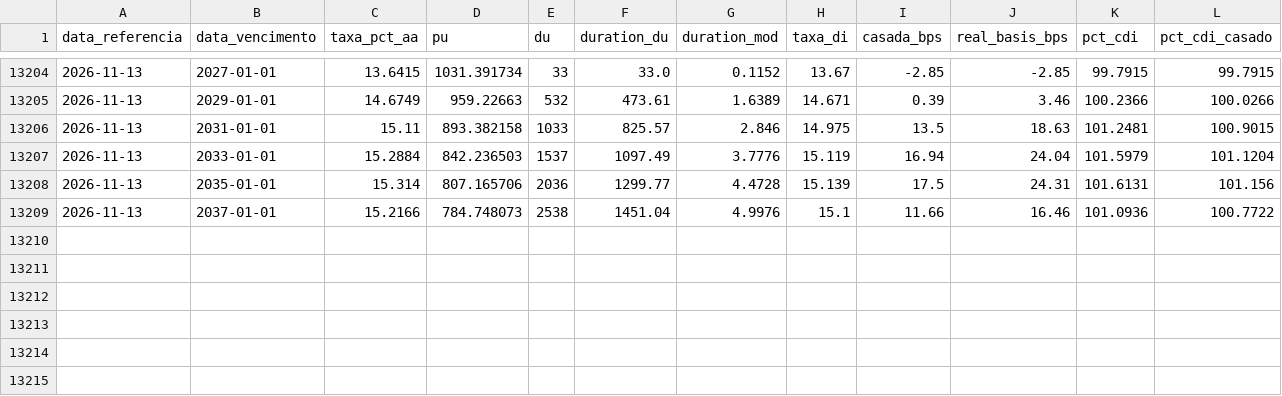
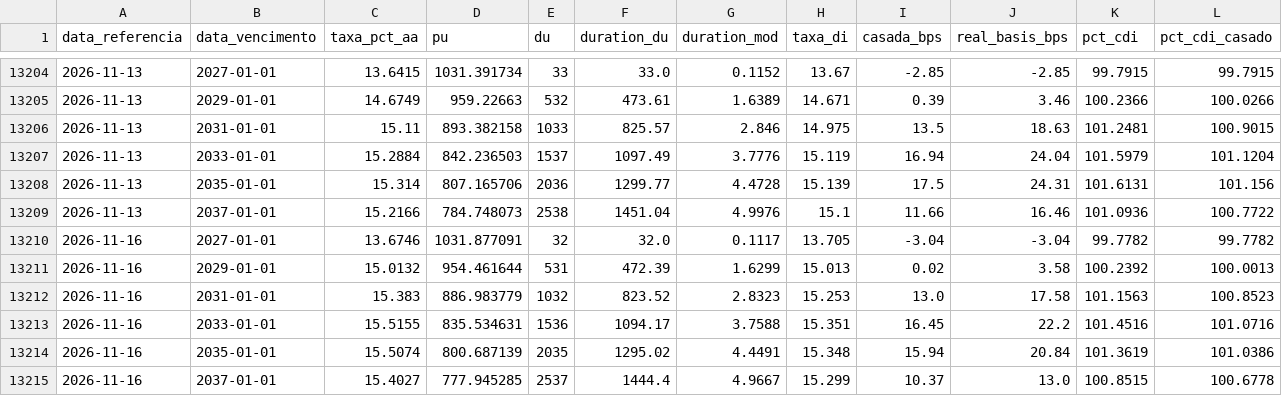
Before and after one commit to luisvital01/ntnb-bi, a CSV file: dados/ntnf.csv, drawn as a sheet; only a part is shown, gaps mark what is left out; the diff names each change by its address in the sheet, - before the commit and + after, or states it on an @@ line.

Commit message:
Atualização automática NTN-F (2026-11-16)

```diff
--- a/dados/ntnf.csv
+++ b/dados/ntnf.csv
+row 13210: 2026-11-16 | 2027-01-01 | 13.6746 | 1031.877091 | 32 | 32.0 | 0.1117 | 13.705 | -3.04 | -3.04 | 99.7782 | 99.7782
+row 13211: 2026-11-16 | 2029-01-01 | 15.0132 | 954.461644 | 531 | 472.39 | 1.6299 | 15.013 | 0.02 | 3.58 | 100.2392 | 100.0013
+row 13212: 2026-11-16 | 2031-01-01 | 15.383 | 886.983779 | 1032 | 823.52 | 2.8323 | 15.253 | 13.0 | 17.58 | 101.1563 | 100.8523
+row 13213: 2026-11-16 | 2033-01-01 | 15.5155 | 835.534631 | 1536 | 1094.17 | 3.7588 | 15.351 | 16.45 | 22.2 | 101.4516 | 101.0716
+row 13214: 2026-11-16 | 2035-01-01 | 15.5074 | 800.687139 | 2035 | 1295.02 | 4.4491 | 15.348 | 15.94 | 20.84 | 101.3619 | 101.0386
+row 13215: 2026-11-16 | 2037-01-01 | 15.4027 | 777.945285 | 2537 | 1444.4 | 4.9667 | 15.299 | 10.37 | 13.0 | 100.8515 | 100.6778
```
